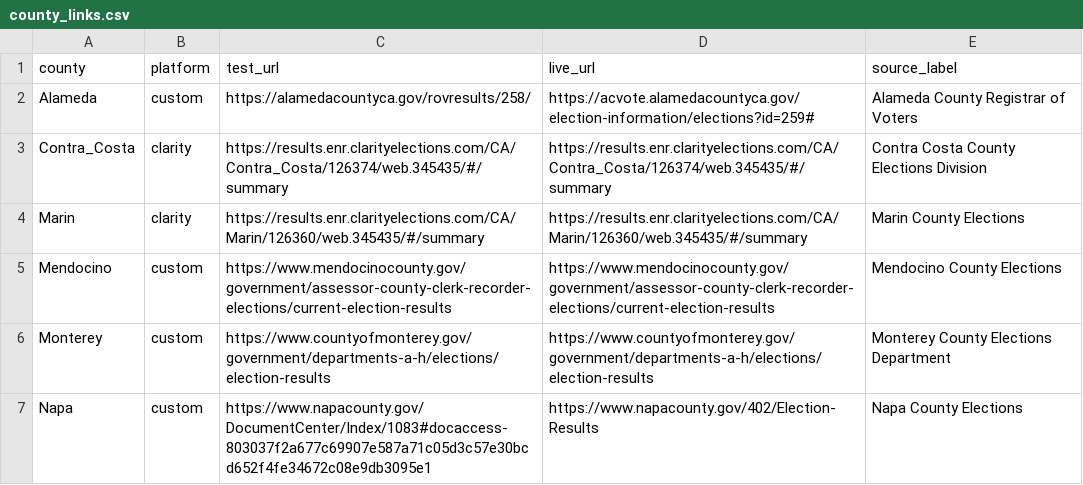
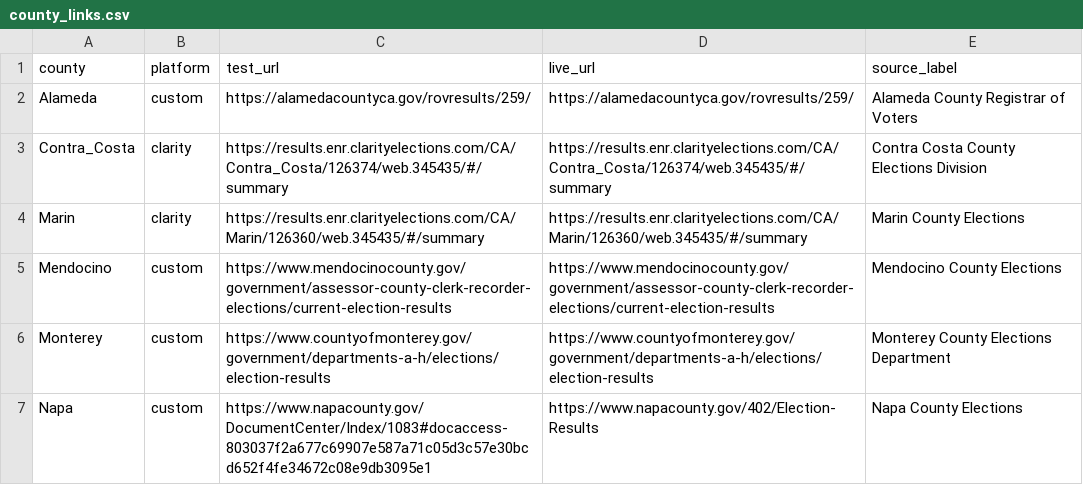
Before and after one commit to CZ-1212/election-scraper, a CSV file: election_data/county_links.csv, drawn as a sheet; only a part is shown.

```diff
--- a/election_data/county_links.csv
+++ b/election_data/county_links.csv
@@ -1,3 +1,3 @@
 county,platform,test_url,live_url,source_label
-Alameda,custom,https://alamedacountyca.gov/rovresults/258/,https://acvote.alamedacountyca.gov/election-information/elections?id=259#,Alameda County Registrar of Voters
+Alameda,custom,https://alamedacountyca.gov/rovresults/259/,https://alamedacountyca.gov/rovresults/259/,Alameda County Registrar of Voters
 Contra_Costa,clarity,https://results.enr.clarityelections.com/CA/Contra_Costa/126374/web.345435/#/summary,https://results.enr.clarityelections.com/CA/Contra_Costa/126374/web.345435/#/summary,Contra Costa County Elections Division
```
Also changed, not shown: data/processed/election_night_merge_report.csv, 15 other files.
